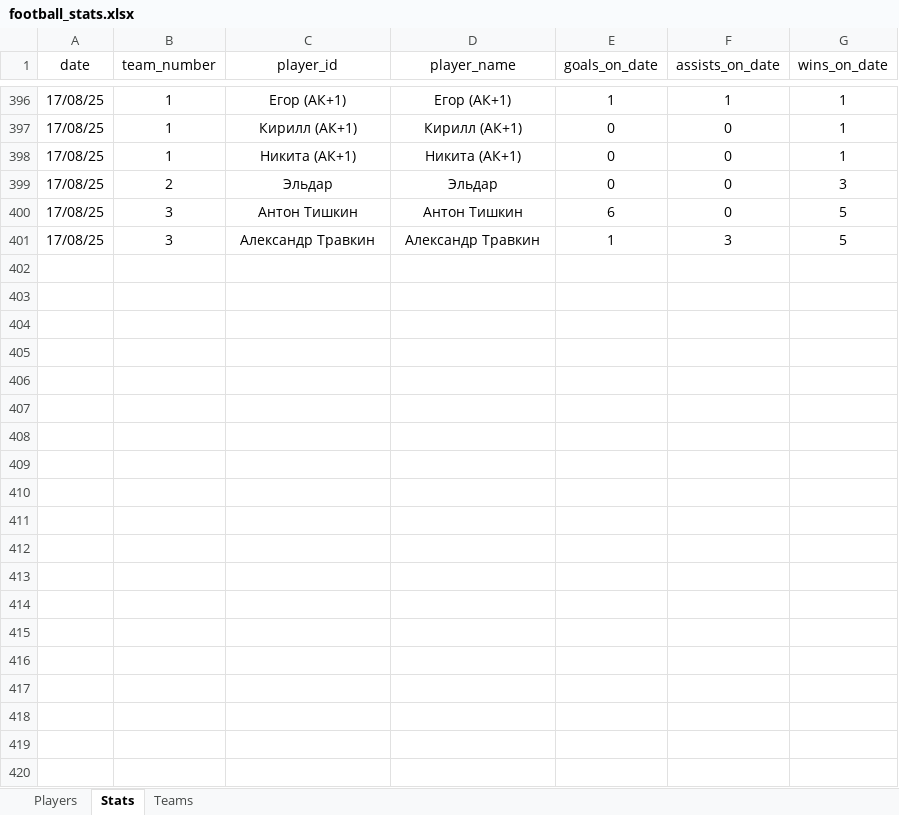
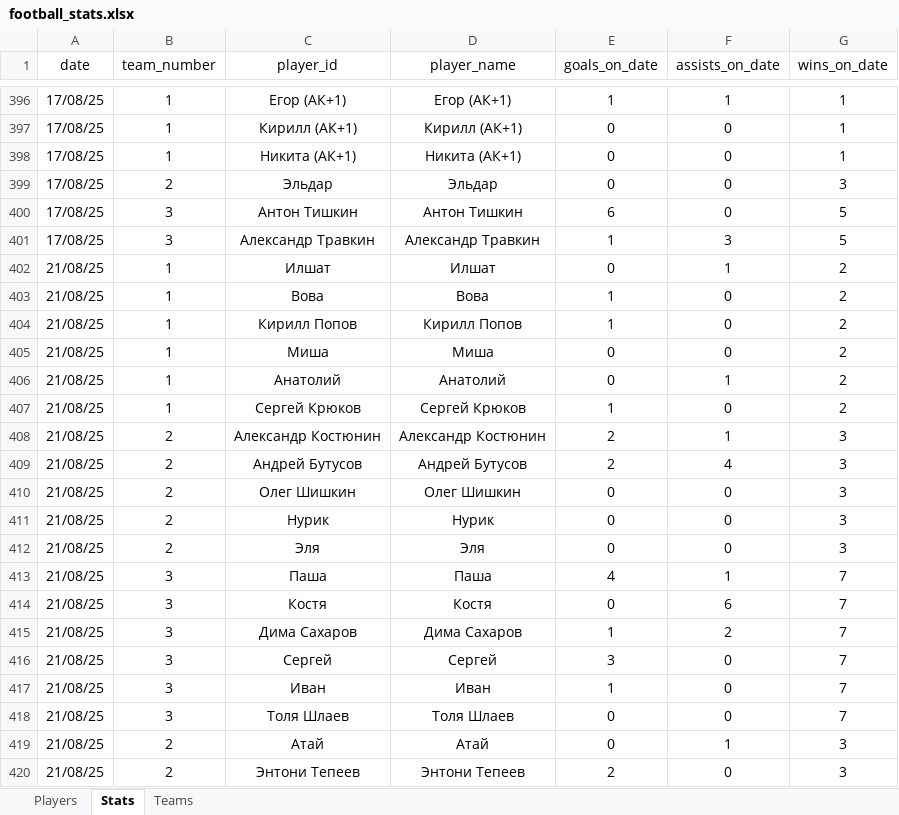
Before and after one commit to Greyusek/football_stats, an Excel workbook: football_stats.xlsx, sheet Stats, drawn as a sheet; only a part is shown, gaps mark what is left out; values as stored, in another font and other column widths than the file's, no borders; table styles not drawn; the diff names each change by its address in the sheet, - before the commit and + after, or states it on an @@ line.

```diff
--- a/football_stats.xlsx (sheet Stats)
+++ b/football_stats.xlsx (sheet Stats)
+row 402: 21/08/25 | 1 | Илшат | Илшат | 0 | 1 | 2
+row 403: 21/08/25 | 1 | Вова | Вова | 1 | 0 | 2
+row 404: 21/08/25 | 1 | Кирилл Попов | Кирилл Попов | 1 | 0 | 2
+row 405: 21/08/25 | 1 | Миша | Миша | 0 | 0 | 2
+row 406: 21/08/25 | 1 | Анатолий | Анатолий | 0 | 1 | 2
+row 407: 21/08/25 | 1 | Сергей Крюков | Сергей Крюков | 1 | 0 | 2
+row 408: 21/08/25 | 2 | Александр Костюнин | Александр Костюнин | 2 | 1 | 3
+row 409: 21/08/25 | 2 | Андрей Бутусов | Андрей Бутусов | 2 | 4 | 3
+row 410: 21/08/25 | 2 | Олег Шишкин | Олег Шишкин | 0 | 0 | 3
+row 411: 21/08/25 | 2 | Нурик | Нурик | 0 | 0 | 3
+row 412: 21/08/25 | 2 | Эля | Эля | 0 | 0 | 3
+row 413: 21/08/25 | 3 | Паша | Паша | 4 | 1 | 7
+row 414: 21/08/25 | 3 | Костя | Костя | 0 | 6 | 7
+row 415: 21/08/25 | 3 | Дима Сахаров | Дима Сахаров | 1 | 2 | 7
+row 416: 21/08/25 | 3 | Сергей | Сергей | 3 | 0 | 7
+row 417: 21/08/25 | 3 | Иван | Иван | 1 | 0 | 7
+row 418: 21/08/25 | 3 | Толя Шлаев | Толя Шлаев | 0 | 0 | 7
+row 419: 21/08/25 | 2 | Атай | Атай | 0 | 1 | 3
+row 420: 21/08/25 | 2 | Энтони Тепеев | Энтони Тепеев | 2 | 0 | 3
```
Also changed, not shown: sheet Players, sheet Teams, 3 other files.
